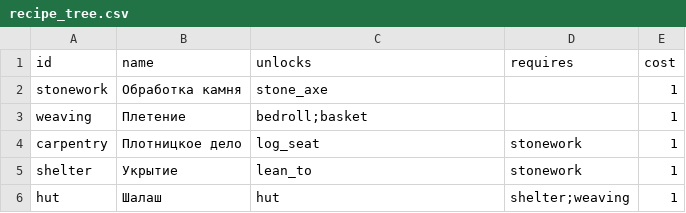
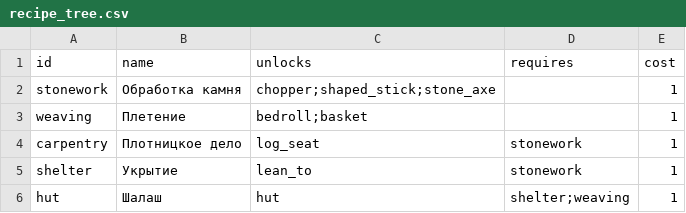
Before and after one commit to Chikkl/ember-wayfarer, a CSV file: data/recipe_tree.csv, drawn as a sheet.

```diff
--- a/data/recipe_tree.csv
+++ b/data/recipe_tree.csv
@@ -1,3 +1,3 @@
 id,name,unlocks,requires,cost
-stonework,Обработка камня,stone_axe,,1
+stonework,Обработка камня,chopper;shaped_stick;stone_axe,,1
 weaving,Плетение,bedroll;basket,,1
```
Also changed, not shown: data/resource_nodes.csv, 10 other files.
